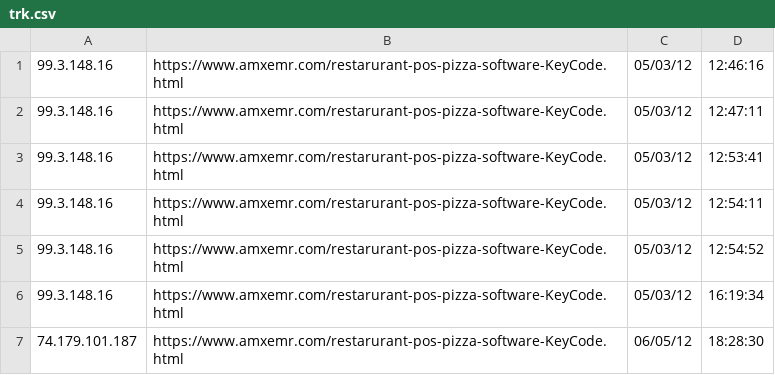
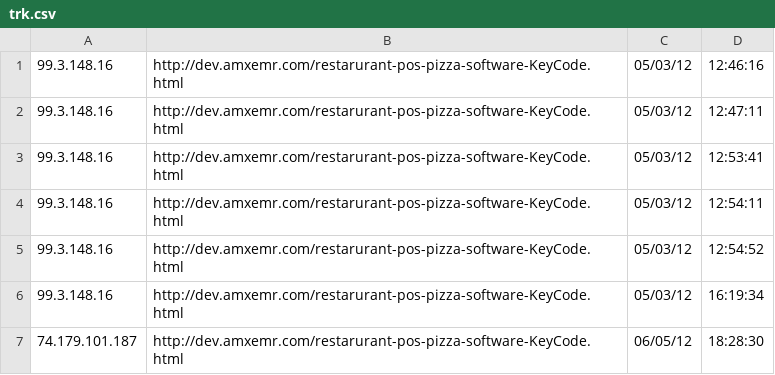
Before and after one commit to manishpg83/sub_server_local, a CSV file: trk.csv, drawn as a sheet.

```diff
--- a/trk.csv
+++ b/trk.csv
@@ -1,7 +1,7 @@
-99.3.148.16,https://www.amxemr.com/restarurant-pos-pizza-software-KeyCode.html,05/03/12,12:46:16
-99.3.148.16,https://www.amxemr.com/restarurant-pos-pizza-software-KeyCode.html,05/03/12,12:47:11
-99.3.148.16,https://www.amxemr.com/restarurant-pos-pizza-software-KeyCode.html,05/03/12,12:53:41
-99.3.148.16,https://www.amxemr.com/restarurant-pos-pizza-software-KeyCode.html,05/03/12,12:54:11
-99.3.148.16,https://www.amxemr.com/restarurant-pos-pizza-software-KeyCode.html,05/03/12,12:54:52
-99.3.148.16,https://www.amxemr.com/restarurant-pos-pizza-software-KeyCode.html,05/03/12,16:19:34
-74.179.101.187,https://www.amxemr.com/restarurant-pos-pizza-software-KeyCode.html,06/05/12,18:28:30
+99.3.148.16,http://dev.amxemr.com/restarurant-pos-pizza-software-KeyCode.html,05/03/12,12:46:16
+99.3.148.16,http://dev.amxemr.com/restarurant-pos-pizza-software-KeyCode.html,05/03/12,12:47:11
+99.3.148.16,http://dev.amxemr.com/restarurant-pos-pizza-software-KeyCode.html,05/03/12,12:53:41
+99.3.148.16,http://dev.amxemr.com/restarurant-pos-pizza-software-KeyCode.html,05/03/12,12:54:11
+99.3.148.16,http://dev.amxemr.com/restarurant-pos-pizza-software-KeyCode.html,05/03/12,12:54:52
+99.3.148.16,http://dev.amxemr.com/restarurant-pos-pizza-software-KeyCode.html,05/03/12,16:19:34
+74.179.101.187,http://dev.amxemr.com/restarurant-pos-pizza-software-KeyCode.html,06/05/12,18:28:30
```
Also changed, not shown: 12 other files.
